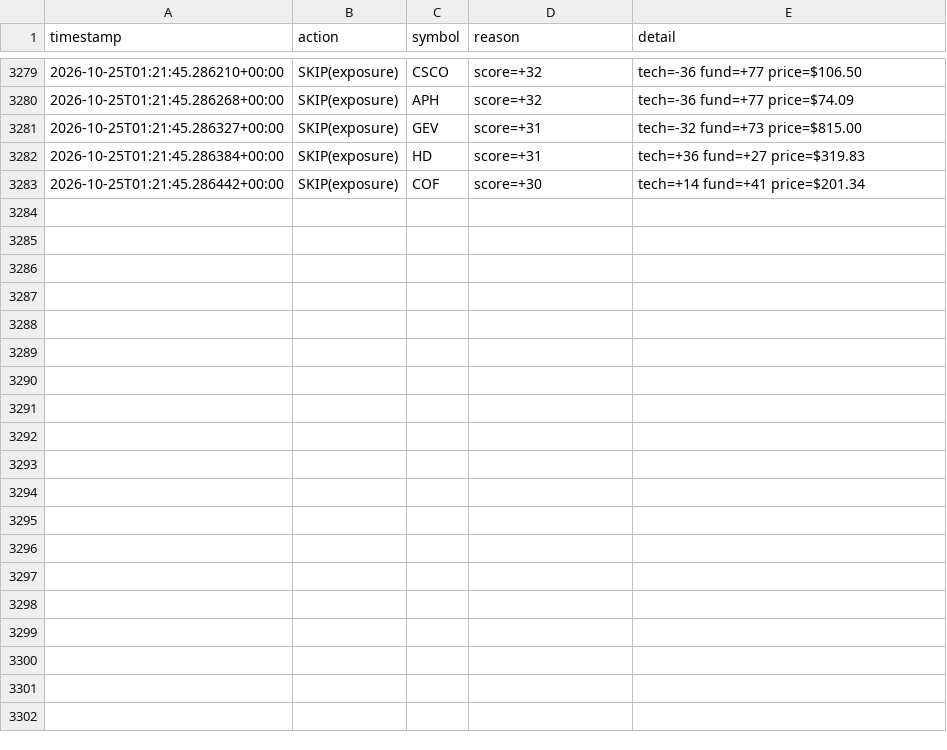
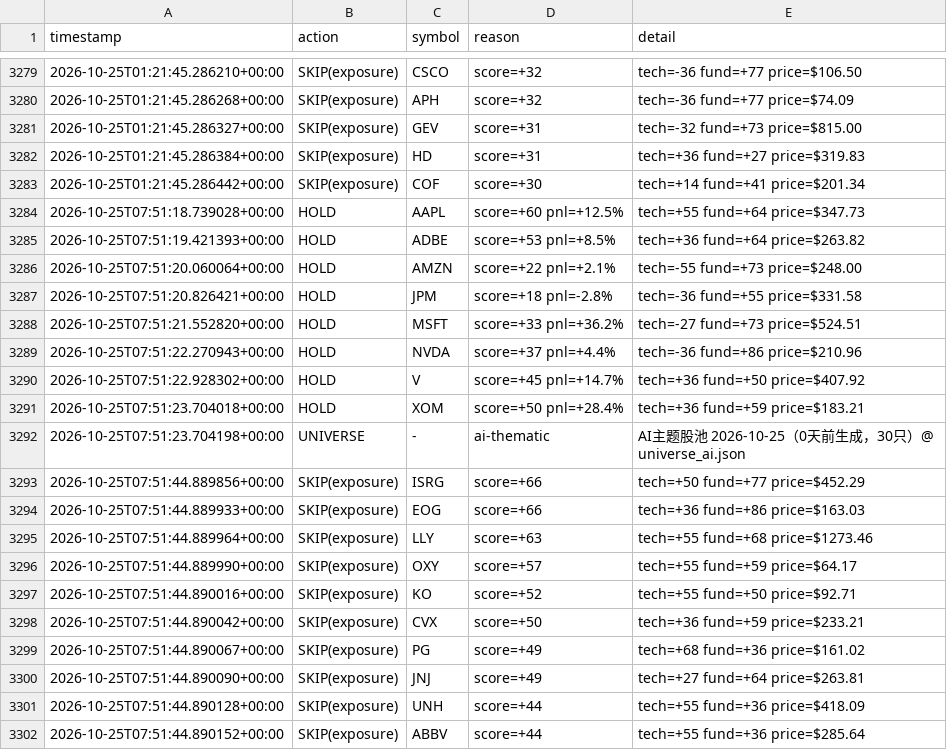
Before and after one commit to Charles-Liang1229/quant-research-sandbox, a CSV file: decisions_log.csv, drawn as a sheet; only a part is shown, gaps mark what is left out; the diff covers the shown part only.

Commit message:
log: agent decisions 2026-10-25

```diff
--- a/decisions_log.csv
+++ b/decisions_log.csv
@@ -3283 +3283,20 @@ timestamp,action,symbol,reason,detail
 2026-10-25T01:21:45.286442+00:00,SKIP(exposure),COF,score=+30,tech=+14 fund=+41 price=$201.34
+2026-10-25T07:51:18.739028+00:00,HOLD,AAPL,score=+60 pnl=+12.5%,tech=+55 fund=+64 price=$347.73
+2026-10-25T07:51:19.421393+00:00,HOLD,ADBE,score=+53 pnl=+8.5%,tech=+36 fund=+64 price=$263.82
+2026-10-25T07:51:20.060064+00:00,HOLD,AMZN,score=+22 pnl=+2.1%,tech=-55 fund=+73 price=$248.00
+2026-10-25T07:51:20.826421+00:00,HOLD,JPM,score=+18 pnl=-2.8%,tech=-36 fund=+55 price=$331.58
+2026-10-25T07:51:21.552820+00:00,HOLD,MSFT,score=+33 pnl=+36.2%,tech=-27 fund=+73 price=$524.51
+2026-10-25T07:51:22.270943+00:00,HOLD,NVDA,score=+37 pnl=+4.4%,tech=-36 fund=+86 price=$210.96
+2026-10-25T07:51:22.928302+00:00,HOLD,V,score=+45 pnl=+14.7%,tech=+36 fund=+50 price=$407.92
+2026-10-25T07:51:23.704018+00:00,HOLD,XOM,score=+50 pnl=+28.4%,tech=+36 fund=+59 price=$183.21
+2026-10-25T07:51:23.704198+00:00,UNIVERSE,-,ai-thematic,AI主题股池 2026-10-25（0天前生成，30只）@ universe_ai.json
+2026-10-25T07:51:44.889856+00:00,SKIP(exposure),ISRG,score=+66,tech=+50 fund=+77 price=$452.29
+2026-10-25T07:51:44.889933+00:00,SKIP(exposure),EOG,score=+66,tech=+36 fund=+86 price=$163.03
+2026-10-25T07:51:44.889964+00:00,SKIP(exposure),LLY,score=+63,tech=+55 fund=+68 price=$1273.46
+2026-10-25T07:51:44.889990+00:00,SKIP(exposure),OXY,score=+57,tech=+55 fund=+59 price=$64.17
+2026-10-25T07:51:44.890016+00:00,SKIP(exposure),KO,score=+52,tech=+55 fund=+50 price=$92.71
+2026-10-25T07:51:44.890042+00:00,SKIP(exposure),CVX,score=+50,tech=+36 fund=+59 price=$233.21
+2026-10-25T07:51:44.890067+00:00,SKIP(exposure),PG,score=+49,tech=+68 fund=+36 price=$161.02
+2026-10-25T07:51:44.890090+00:00,SKIP(exposure),JNJ,score=+49,tech=+27 fund=+64 price=$263.81
+2026-10-25T07:51:44.890128+00:00,SKIP(exposure),UNH,score=+44,tech=+55 fund=+36 price=$418.09
+2026-10-25T07:51:44.890152+00:00,SKIP(exposure),ABBV,score=+44,tech=+55 fund=+36 price=$285.64
```
Also changed, not shown: 9 added rows elsewhere in this file, 1 other file.
